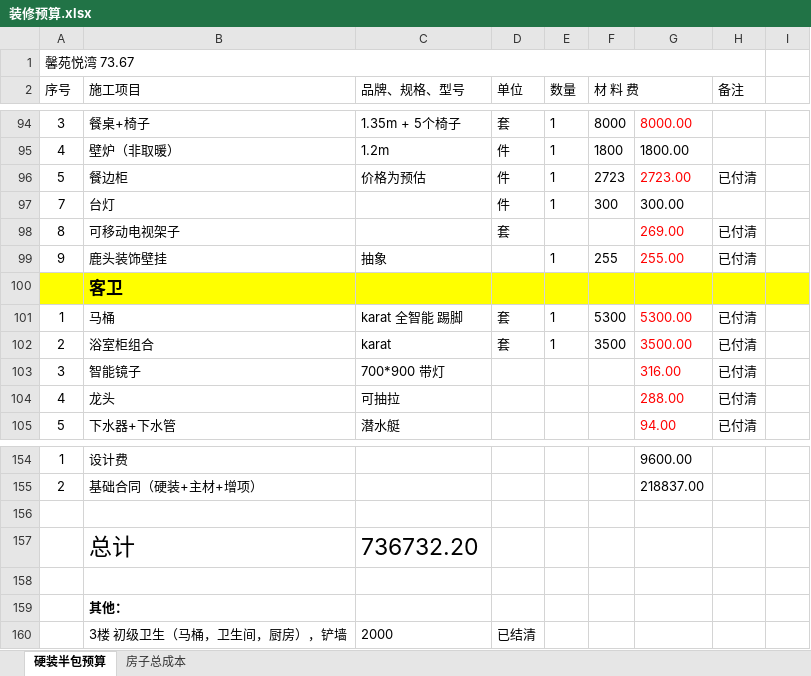
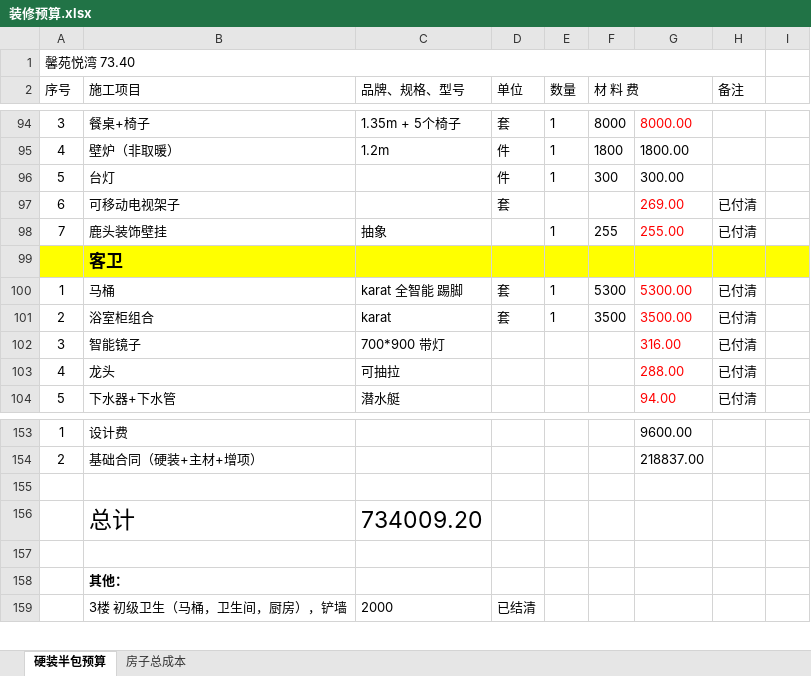
Before and after one commit to shilei-wang/waterdrop, an Excel workbook: common/iris_home/装修预算.xlsx, sheet 硬装半包预算, drawn as a sheet; only a part is shown, gaps mark what is left out; values as stored, in another font and other column widths than the file's, no borders; removed rows and columns are numbered as before the commit, all else as after; the diff names each change by its address in the sheet, - before the commit and + after, or states it on an @@ line.

```diff
--- a/common/iris_home/装修预算.xlsx (sheet 硬装半包预算)
+++ b/common/iris_home/装修预算.xlsx (sheet 硬装半包预算)
-A1 (序号): 馨苑悦湾 73.67
+A1 (序号): 馨苑悦湾 73.40
-row 96: 5 | 餐边柜 | 价格为预估 | 件 | 1 | 2723 | 2723.00 | 已付清
-A96 (序号): 7
+A96 (序号): 5
-A97 (序号): 8
+A97 (序号): 6
-A98 (序号): 9
+A98 (序号): 7
-C156 (品牌、规格、型号): 736732.20
+C156 (品牌、规格、型号): 734009.20
```
Also changed, not shown: formulas that keep their value.
